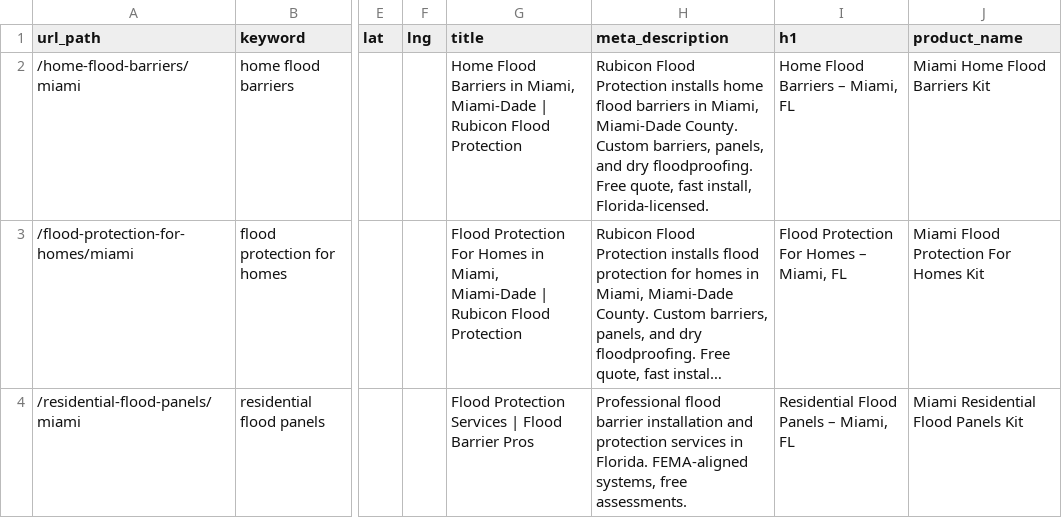
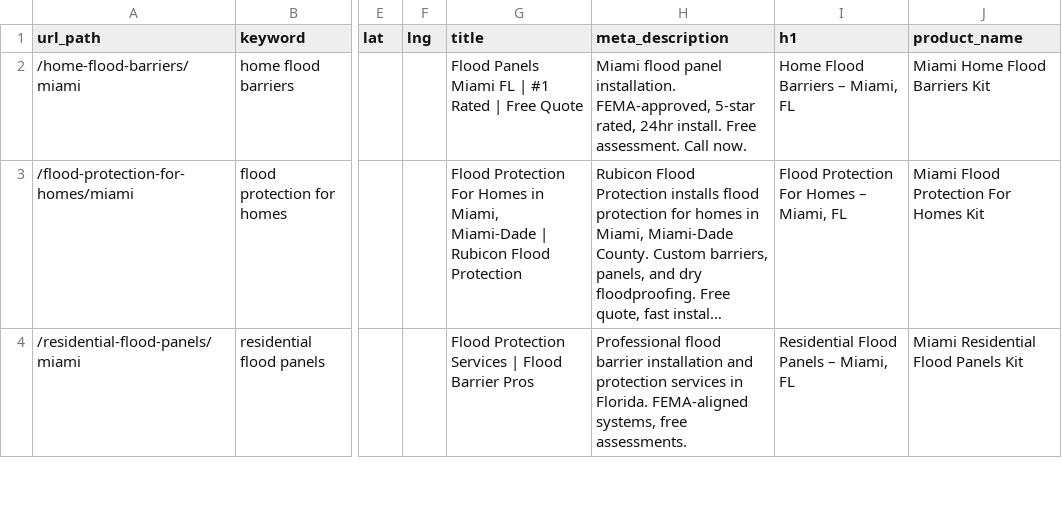
Before and after one commit to malwarescan/floodprotection, a CSV file: app/Data/matrix.csv, drawn as a sheet; only a part is shown, gaps mark what is left out; long unchanged cells end in …; the diff covers the shown part only; the diff names each change by its address in the sheet, - before the commit and + after, or states it on an @@ line.

```diff
--- a/app/Data/matrix.csv
+++ b/app/Data/matrix.csv
-G2 (title): Home Flood Barriers in Miami, Miami-Dade | Rubicon Flood Protection
+G2 (title): Flood Panels Miami FL | #1 Rated | Free Quote
-H2 (meta_description): Rubicon Flood Protection installs home flood barriers in Miami, Miami-Dade County. Custom barriers, panels, and dry floodproofing. Free quote, fast install, Florida-licensed.
+H2 (meta_description): Miami flood panel installation. FEMA-approved, 5-star rated, 24hr install. Free assessment. Call now.
```
Also changed, not shown: 8 edited cells elsewhere in this file, 8 other files.
